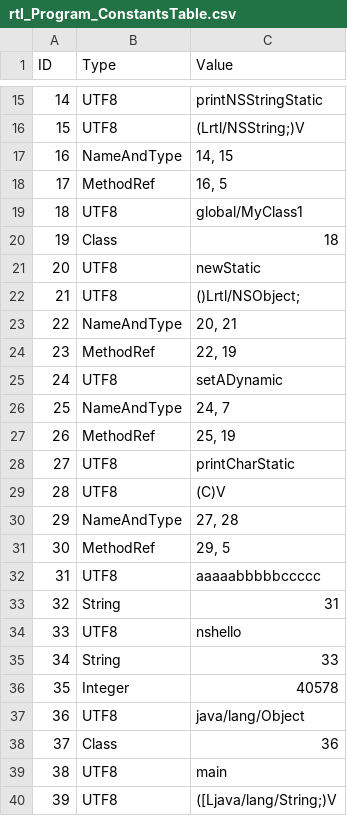
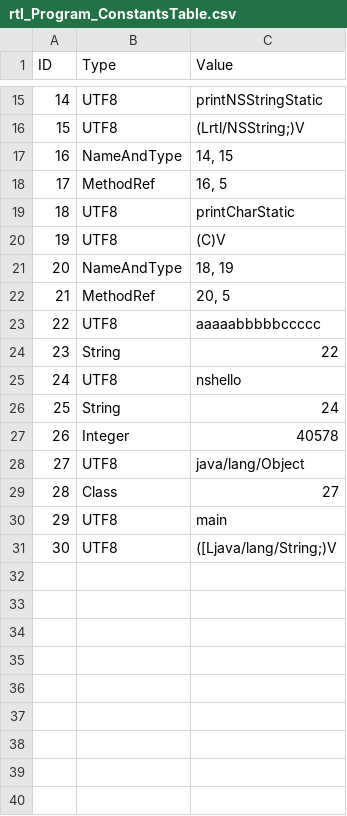
Before and after one commit to Flipty148/objective_c_compiler, a CSV file: project_for_lex.yy.c/out/tables/rtl_Program_ConstantsTable.csv, drawn as a sheet; only a part is shown, gaps mark what is left out; removed rows and columns are numbered as before the commit, all else as after; the diff names each change by its address in the sheet, - before the commit and + after, or states it on an @@ line.

```diff
--- a/project_for_lex.yy.c/out/tables/rtl_Program_ConstantsTable.csv
+++ b/project_for_lex.yy.c/out/tables/rtl_Program_ConstantsTable.csv
-row 19: 18 | UTF8 | global/MyClass1
-row 20: 19 | Class | 18
-row 21: 20 | UTF8 | newStatic
-row 22: 21 | UTF8 | ()Lrtl/NSObject;
-row 23: 22 | NameAndType | 20, 21
-row 24: 23 | MethodRef | 22, 19
-row 25: 24 | UTF8 | setADynamic
-row 26: 25 | NameAndType | 24, 7
-row 27: 26 | MethodRef | 25, 19
@@ column A (ID) renumbered from row 19 down @@
-C21 (Value): 27, 28
+C21 (Value): 18, 19
-C22 (Value): 29, 5
+C22 (Value): 20, 5
-C24 (Value): 31
+C24 (Value): 22
-C26 (Value): 33
+C26 (Value): 24
-C29 (Value): 36
+C29 (Value): 27
```
Also changed, not shown: project_for_lex.yy.c/out/tables/ClassesTable.csv, project_for_lex.yy.c/out/tables/rtl_Program_MethodsTable.csv, 4 other files.
